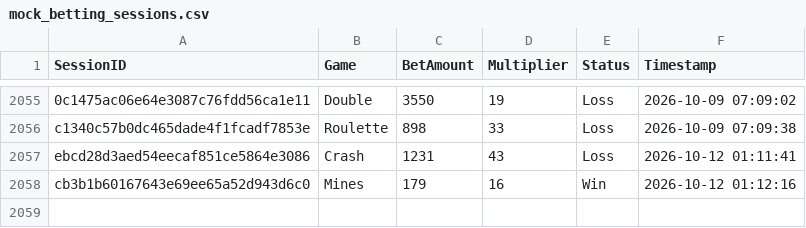
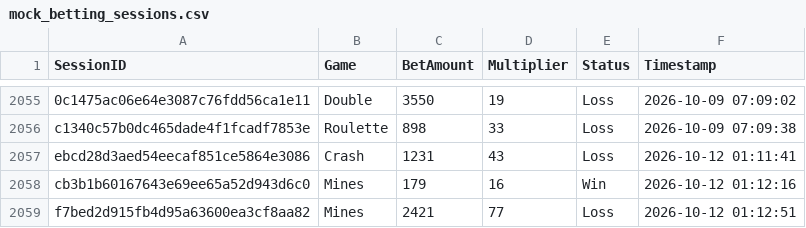
Before and after one commit to brunnojob/bet-admin-dashboard, a CSV file: mock_betting_sessions.csv, drawn as a sheet; only a part is shown, gaps mark what is left out.

Commit message:
﻿test(data): add mock betting session f7bed2d915fb4d95a63600ea3cf8aa82
Add a simulated session for dashboard analytics testing.

Co-authored-by: notalkonlyxtc <335617621+notalkonlyxtc@users.noreply.github.com>

```diff
--- a/mock_betting_sessions.csv
+++ b/mock_betting_sessions.csv
@@ -2058 +2058,2 @@ ebcd28d3aed54eecaf851ce5864e3086,Crash,1231,43,Loss,2026-10-12 01:11:41
 cb3b1b60167643e69ee65a52d943d6c0,Mines,179,16,Win,2026-10-12 01:12:16
+f7bed2d915fb4d95a63600ea3cf8aa82,Mines,2421,77,Loss,2026-10-12 01:12:51
```
